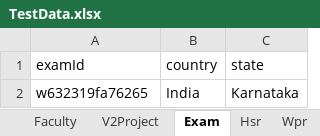
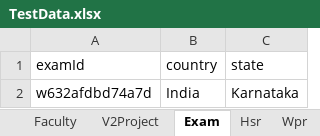
Before and after one commit to hNagesh/TDD_HireProus_project, an Excel workbook: TestData.xlsx, sheet Exam, drawn as a sheet; values as stored, in another font and other column widths than the file's, no borders; the diff names each change by its address in the sheet, - before the commit and + after, or states it on an @@ line.

```diff
--- a/TestData.xlsx (sheet Exam)
+++ b/TestData.xlsx (sheet Exam)
-A2 (examId): w632319fa76265
+A2 (examId): w632afdbd74a7d
```
Also changed, not shown: sheet Wpr, sheet Hsr, 14 other files.
